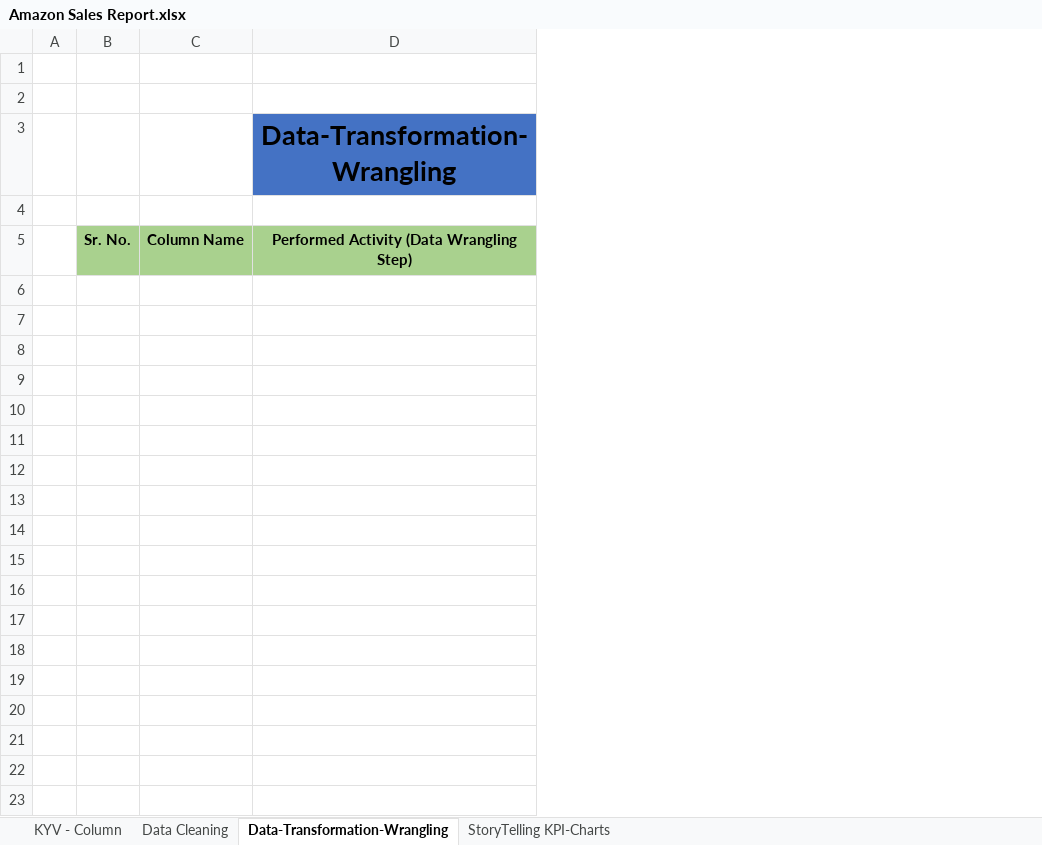
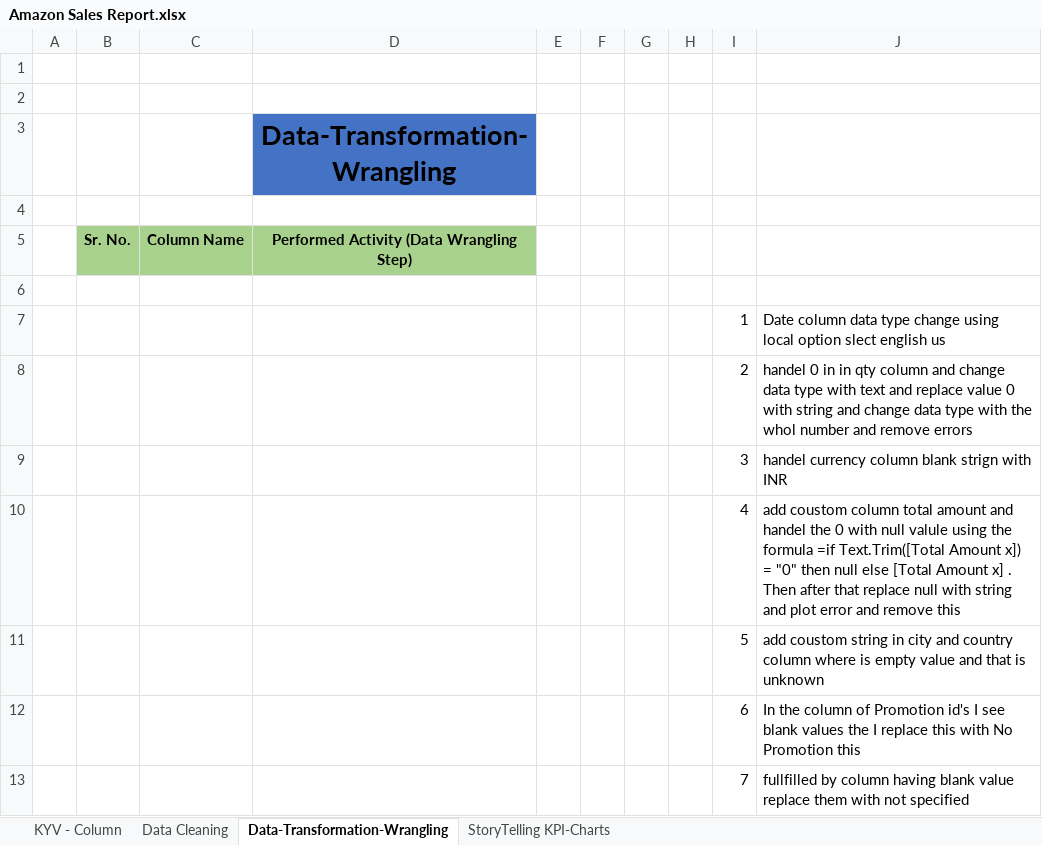
Before and after one commit to prafullwahatule/BI-Amazon-Sale-Report, an Excel workbook: Report/Amazon Sales Report.xlsx, sheet Data-Transformation-Wrangling, drawn as a sheet; values as stored, in another font and other column widths than the file's, no borders; the diff names each change by its address in the sheet, - before the commit and + after, or states it on an @@ line.

Commit message:
Clean data

```diff
--- a/Report/Amazon Sales Report.xlsx (sheet Data-Transformation-Wrangling)
+++ b/Report/Amazon Sales Report.xlsx (sheet Data-Transformation-Wrangling)
+column E, empty
+column F, empty
+column G, empty
+column H, empty
+column I, empty
+column J, empty
+row 6: (empty)
+row 7:  |  |  |  |  |  |  |  | 1 | Date column data type change using local option slect english us
+row 8:  |  |  |  |  |  |  |  | 2 | handel 0 in in qty column and change data type with text and replace value 0 with string and change data type with the whol number and remove errors
+row 9:  |  |  |  |  |  |  |  | 3 | handel currency column blank strign with INR
+row 10:  |  |  |  |  |  |  |  | 4 | add coustom column total amount and handel the 0 with null valule using the formula =if Text.Trim([Total Amount x]) = "0" then null else [Total Amount x] . Then after that replace null with string and plot error and remove this
+row 11:  |  |  |  |  |  |  |  | 5 | add coustom string in city and country column where is empty value and that is unknown
+row 12:  |  |  |  |  |  |  |  | 6 | In the column of Promotion id's I see blank values the I replace this with No Promotion this
+row 13:  |  |  |  |  |  |  |  | 7 | fullfilled by column having blank value replace them with not specified
```
Also changed, not shown: sheet Data Cleaning, sheet KYV - Column, 2 other files.
